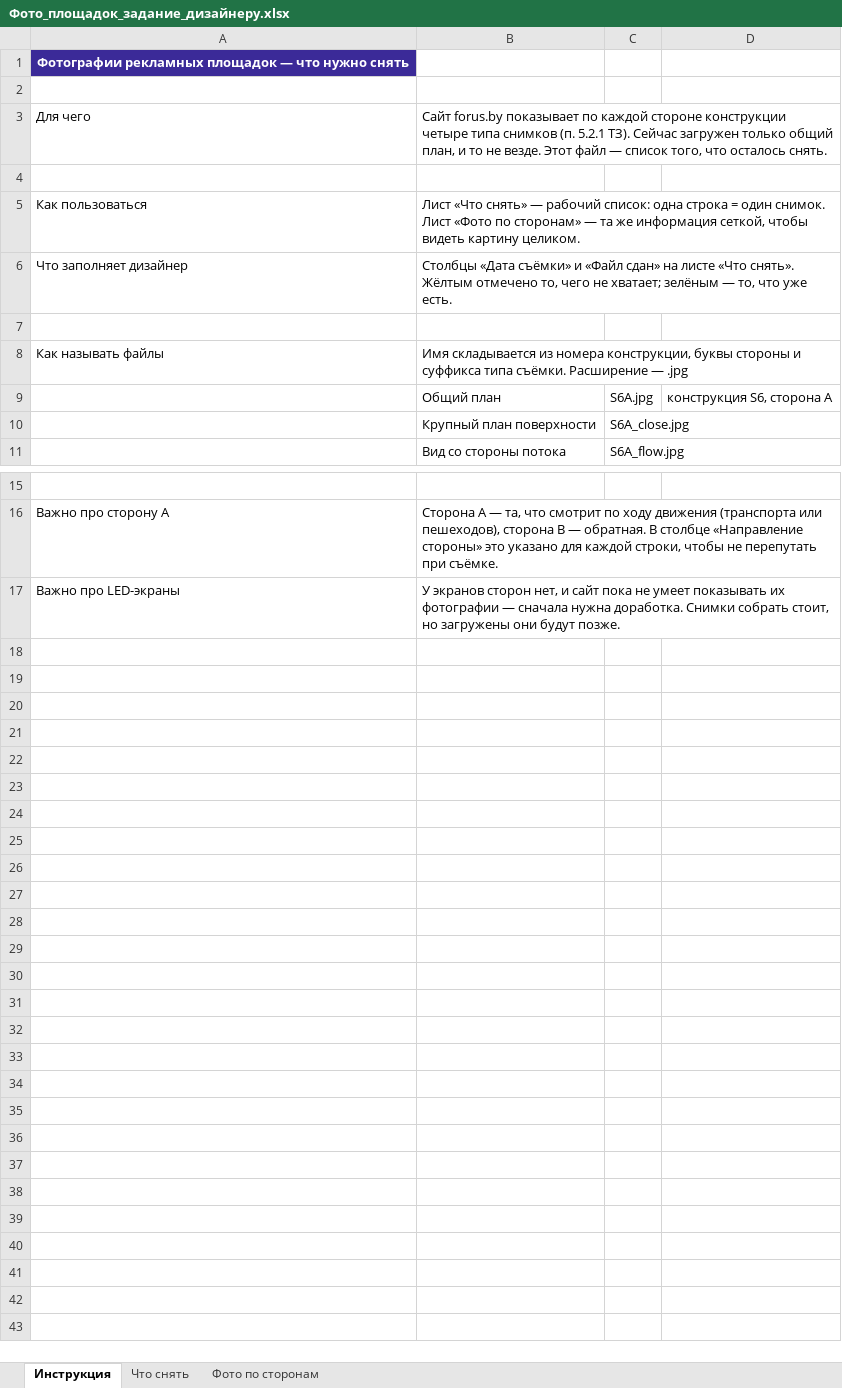
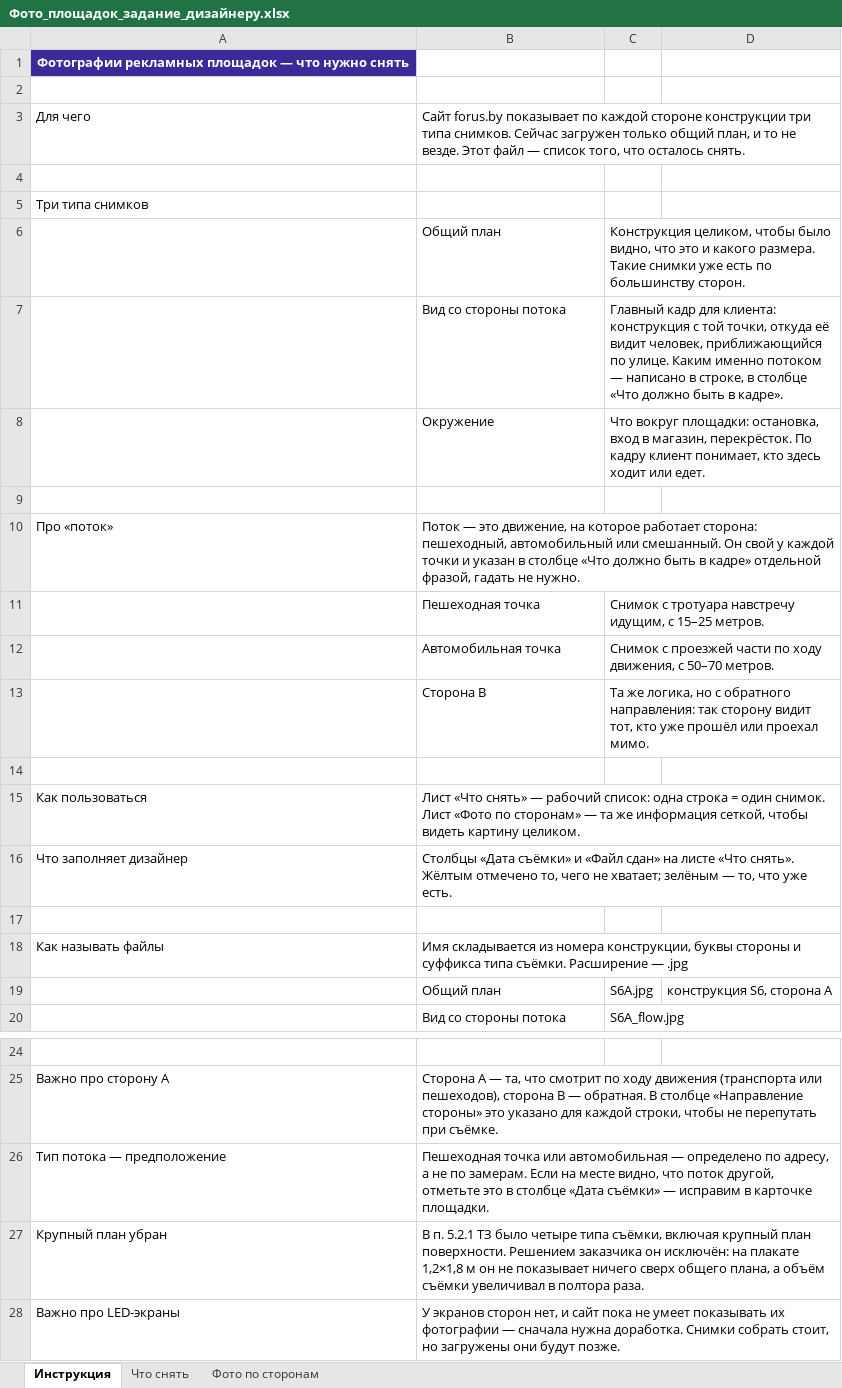
Before and after one commit to NtonyZ/RekLink, an Excel workbook: Фото_площадок_задание_дизайнеру.xlsx, sheet Инструкция, drawn as a sheet; only a part is shown, gaps mark what is left out; values as stored, in another font and other column widths than the file's, no borders; removed rows and columns are numbered as before the commit, all else as after; the diff names each change by its address in the sheet, - before the commit and + after, or states it on an @@ line.

```diff
--- a/Фото_площадок_задание_дизайнеру.xlsx (sheet Инструкция)
+++ b/Фото_площадок_задание_дизайнеру.xlsx (sheet Инструкция)
-B3: …стороне конструкции четыре типа снимков (п. 5.2.1 ТЗ). Сейчас загружен…
+B3: …стороне конструкции три типа снимков. Сейчас загружен…
+row 4: (empty)
+row 5: Три типа снимков
+row 6:  | Общий план | Конструкция целиком, чтобы было видно, что это и какого размера. Такие снимки уже есть по большинству сторон.
+row 7:  | Вид со стороны потока | Главный кадр для клиента: конструкция с той точки, откуда её видит человек, приближающийся по улице. Каким именно потоком — написано в строке, в столбце «Что должно быть в кадре».
+row 8:  | Окружение | Что вокруг площадки: остановка, вход в магазин, перекрёсток. По кадру клиент понимает, кто здесь ходит или едет.
+row 9: (empty)
+row 10: Про «поток» | Поток — это движение, на которое работает сторона: пешеходный, автомобильный или смешанный. Он свой у каждой точки и указан в столбце «Что должно быть в кадре» отдельной фразой, гадать не нужно.
+row 11:  | Пешеходная точка | Снимок с тротуара навстречу идущим, с 15–25 метров.
+row 12:  | Автомобильная точка | Снимок с проезжей части по ходу движения, с 50–70 метров.
+row 13:  | Сторона B | Та же логика, но с обратного направления: так сторону видит тот, кто уже прошёл или проехал мимо.
-row 10:  | Крупный план поверхности | S6A_close.jpg
+row 26: Тип потока — предположение | Пешеходная точка или автомобильная — определено по адресу, а не по замерам. Если на месте видно, что поток другой, отметьте это в столбце «Дата съёмки» — исправим в карточке площадки.
+row 27: Крупный план убран | В п. 5.2.1 ТЗ было четыре типа съёмки, включая крупный план поверхности. Решением заказчика он исключён: на плакате 1,2×1,8 м он не показывает ничего сверх общего плана, а объём съёмки увеличивал в полтора раза.
```
Also changed, not shown: sheet Что снять, sheet Фото по сторонам, Задачи_Битрикс24_портал.xlsx, 2 other files.
